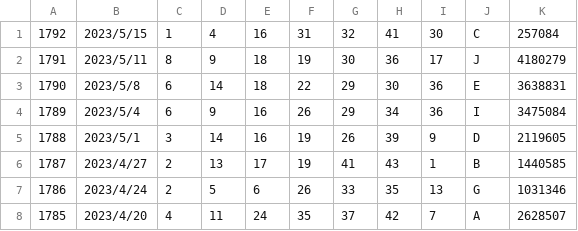
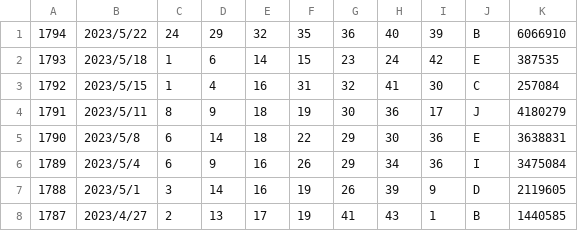
Before and after one commit to vpn62399/memo, a CSV file: loto6c.csv, drawn as a sheet; only a part is shown; the shorter side is filled out with more unchanged rows.

```diff
--- a/loto6c.csv
+++ b/loto6c.csv
@@ -1 +1,3 @@
+1794,2023/5/22,24,29,32,35,36,40,39,B,6066910
+1793,2023/5/18,1,6,14,15,23,24,42,E,387535
 1792,2023/5/15,1,4,16,31,32,41,30,C,257084
```
Also changed, not shown: loto6.csv, loto7.csv, 12 other files.
